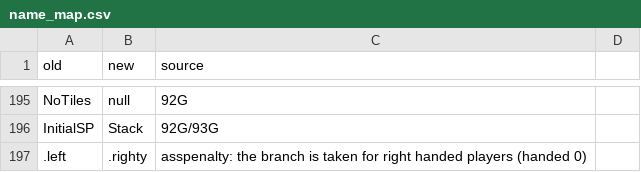
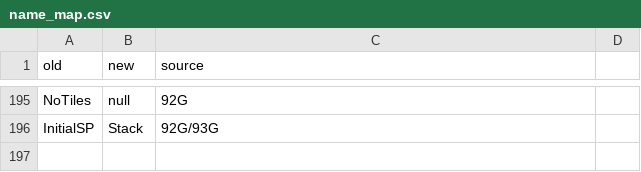
Before and after one commit to abdulahmad/NHL94Genesis, a CSV file: docs/name_map.csv, drawn as a sheet; only a part is shown, gaps mark what is left out.

Commit message:
asspenalty: restore 92G label .left, explain it is taken by right handed players

```diff
--- a/docs/name_map.csv
+++ b/docs/name_map.csv
@@ -196,2 +196 @@ NoTiles,null,92G
 InitialSP,Stack,92G/93G
-.left,.righty,asspenalty: the branch is taken for right handed players (handed 0)
```
Also changed, not shown: 1 other file.
